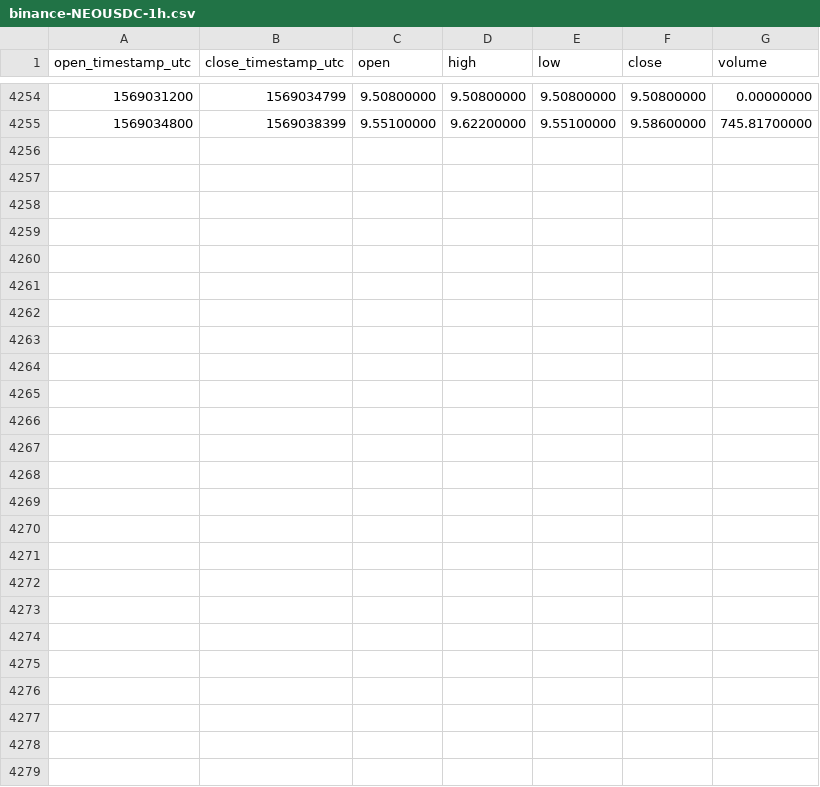
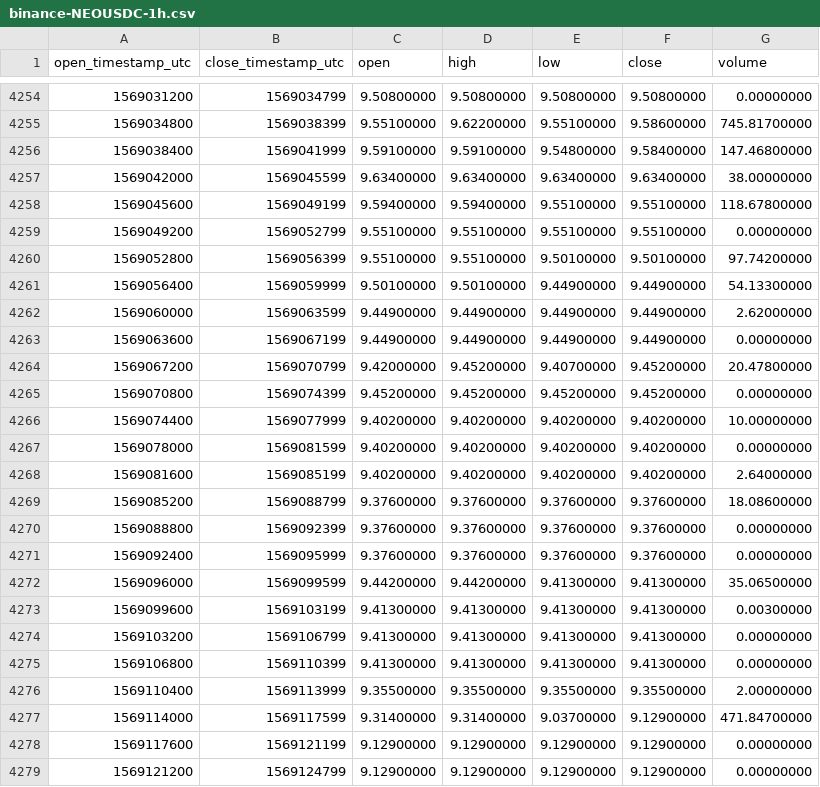
Before and after one commit to cryptobigbro/binance-NEOUSDC, a CSV file: binance-NEOUSDC-1h.csv, drawn as a sheet; only a part is shown, gaps mark what is left out.

Commit message:
Update OHLCV data.

```diff
--- a/binance-NEOUSDC-1h.csv
+++ b/binance-NEOUSDC-1h.csv
@@ -4255 +4255,25 @@ open_timestamp_utc,close_timestamp_utc,open,high,low,close,volume
 1569034800,1569038399,9.55100000,9.62200000,9.55100000,9.58600000,745.81700000
+1569038400,1569041999,9.59100000,9.59100000,9.54800000,9.58400000,147.46800000
+1569042000,1569045599,9.63400000,9.63400000,9.63400000,9.63400000,38.00000000
+1569045600,1569049199,9.59400000,9.59400000,9.55100000,9.55100000,118.67800000
+1569049200,1569052799,9.55100000,9.55100000,9.55100000,9.55100000,0.00000000
+1569052800,1569056399,9.55100000,9.55100000,9.50100000,9.50100000,97.74200000
+1569056400,1569059999,9.50100000,9.50100000,9.44900000,9.44900000,54.13300000
+1569060000,1569063599,9.44900000,9.44900000,9.44900000,9.44900000,2.62000000
+1569063600,1569067199,9.44900000,9.44900000,9.44900000,9.44900000,0.00000000
+1569067200,1569070799,9.42000000,9.45200000,9.40700000,9.45200000,20.47800000
+1569070800,1569074399,9.45200000,9.45200000,9.45200000,9.45200000,0.00000000
+1569074400,1569077999,9.40200000,9.40200000,9.40200000,9.40200000,10.00000000
+1569078000,1569081599,9.40200000,9.40200000,9.40200000,9.40200000,0.00000000
+1569081600,1569085199,9.40200000,9.40200000,9.40200000,9.40200000,2.64000000
+1569085200,1569088799,9.37600000,9.37600000,9.37600000,9.37600000,18.08600000
+1569088800,1569092399,9.37600000,9.37600000,9.37600000,9.37600000,0.00000000
+1569092400,1569095999,9.37600000,9.37600000,9.37600000,9.37600000,0.00000000
+1569096000,1569099599,9.44200000,9.44200000,9.41300000,9.41300000,35.06500000
+1569099600,1569103199,9.41300000,9.41300000,9.41300000,9.41300000,0.00300000
+1569103200,1569106799,9.41300000,9.41300000,9.41300000,9.41300000,0.00000000
+1569106800,1569110399,9.41300000,9.41300000,9.41300000,9.41300000,0.00000000
+1569110400,1569113999,9.35500000,9.35500000,9.35500000,9.35500000,2.00000000
+1569114000,1569117599,9.31400000,9.31400000,9.03700000,9.12900000,471.84700000
+1569117600,1569121199,9.12900000,9.12900000,9.12900000,9.12900000,0.00000000
+1569121200,1569124799,9.12900000,9.12900000,9.12900000,9.12900000,0.00000000
```
Also changed, not shown: binance-NEOUSDC-1d.csv.
